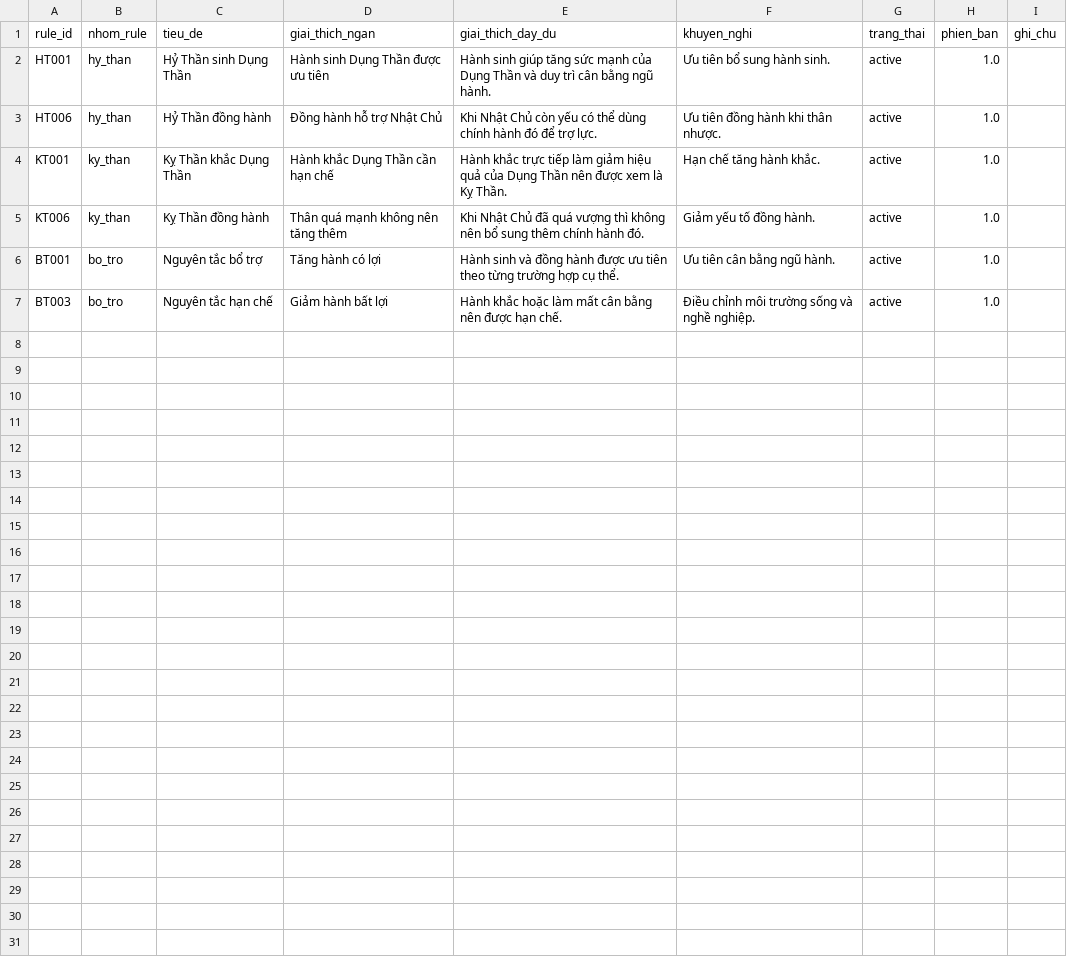
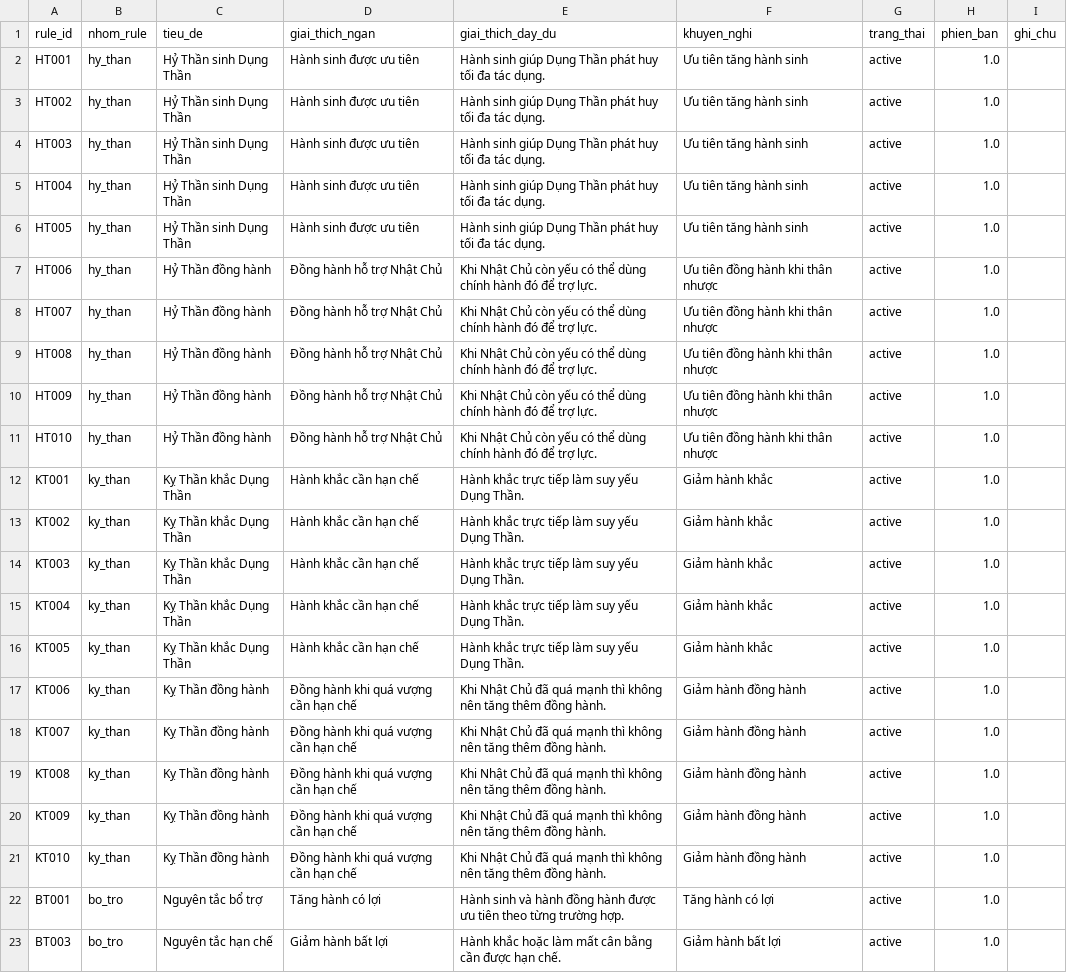
Before and after one commit to tienson86/BTE-Platform, a CSV file: database/05_phan_tich/06_hy_than_ky_than/04_giai_thich_rule.csv, drawn as a sheet.

Commit message:
Update 04_giai_thich_rule.csv

```diff
--- a/database/05_phan_tich/06_hy_than_ky_than/04_giai_thich_rule.csv
+++ b/database/05_phan_tich/06_hy_than_ky_than/04_giai_thich_rule.csv
@@ -1,7 +1,23 @@
 rule_id,nhom_rule,tieu_de,giai_thich_ngan,giai_thich_day_du,khuyen_nghi,trang_thai,phien_ban,ghi_chu
-HT001,hy_than,Hỷ Thần sinh Dụng Thần,Hành sinh Dụng Thần được ưu tiên,Hành sinh giúp tăng sức mạnh của Dụng Thần và duy trì cân bằng ngũ hành.,Ưu tiên bổ sung hành sinh.,active,1.0,
-HT006,hy_than,Hỷ Thần đồng hành,Đồng hành hỗ trợ Nhật Chủ,Khi Nhật Chủ còn yếu có thể dùng chính hành đó để trợ lực.,Ưu tiên đồng hành khi thân nhược.,active,1.0,
-KT001,ky_than,Kỵ Thần khắc Dụng Thần,Hành khắc Dụng Thần cần hạn chế,Hành khắc trực tiếp làm giảm hiệu quả của Dụng Thần nên được xem là Kỵ Thần.,Hạn chế tăng hành khắc.,active,1.0,
-KT006,ky_than,Kỵ Thần đồng hành,Thân quá mạnh không nên tăng thêm,Khi Nhật Chủ đã quá vượng thì không nên bổ sung thêm chính hành đó.,Giảm yếu tố đồng hành.,active,1.0,
-BT001,bo_tro,Nguyên tắc bổ trợ,Tăng hành có lợi,Hành sinh và đồng hành được ưu tiên theo từng trường hợp cụ thể.,Ưu tiên cân bằng ngũ hành.,active,1.0,
-BT003,bo_tro,Nguyên tắc hạn chế,Giảm hành bất lợi,Hành khắc hoặc làm mất cân bằng nên được hạn chế.,Điều chỉnh môi trường sống và nghề nghiệp.,active,1.0,
+HT001,hy_than,Hỷ Thần sinh Dụng Thần,Hành sinh được ưu tiên,Hành sinh giúp Dụng Thần phát huy tối đa tác dụng.,Ưu tiên tăng hành sinh,active,1.0,
+HT002,hy_than,Hỷ Thần sinh Dụng Thần,Hành sinh được ưu tiên,Hành sinh giúp Dụng Thần phát huy tối đa tác dụng.,Ưu tiên tăng hành sinh,active,1.0,
+HT003,hy_than,Hỷ Thần sinh Dụng Thần,Hành sinh được ưu tiên,Hành sinh giúp Dụng Thần phát huy tối đa tác dụng.,Ưu tiên tăng hành sinh,active,1.0,
+HT004,hy_than,Hỷ Thần sinh Dụng Thần,Hành sinh được ưu tiên,Hành sinh giúp Dụng Thần phát huy tối đa tác dụng.,Ưu tiên tăng hành sinh,active,1.0,
+HT005,hy_than,Hỷ Thần sinh Dụng Thần,Hành sinh được ưu tiên,Hành sinh giúp Dụng Thần phát huy tối đa tác dụng.,Ưu tiên tăng hành sinh,active,1.0,
+HT006,hy_than,Hỷ Thần đồng hành,Đồng hành hỗ trợ Nhật Chủ,Khi Nhật Chủ còn yếu có thể dùng chính hành đó để trợ lực.,Ưu tiên đồng hành khi thân nhược,active,1.0,
+HT007,hy_than,Hỷ Thần đồng hành,Đồng hành hỗ trợ Nhật Chủ,Khi Nhật Chủ còn yếu có thể dùng chính hành đó để trợ lực.,Ưu tiên đồng hành khi thân nhược,active,1.0,
+HT008,hy_than,Hỷ Thần đồng hành,Đồng hành hỗ trợ Nhật Chủ,Khi Nhật Chủ còn yếu có thể dùng chính hành đó để trợ lực.,Ưu tiên đồng hành khi thân nhược,active,1.0,
+HT009,hy_than,Hỷ Thần đồng hành,Đồng hành hỗ trợ Nhật Chủ,Khi Nhật Chủ còn yếu có thể dùng chính hành đó để trợ lực.,Ưu tiên đồng hành khi thân nhược,active,1.0,
+HT010,hy_than,Hỷ Thần đồng hành,Đồng hành hỗ trợ Nhật Chủ,Khi Nhật Chủ còn yếu có thể dùng chính hành đó để trợ lực.,Ưu tiên đồng hành khi thân nhược,active,1.0,
+KT001,ky_than,Kỵ Thần khắc Dụng Thần,Hành khắc cần hạn chế,Hành khắc trực tiếp làm suy yếu Dụng Thần.,Giảm hành khắc,active,1.0,
+KT002,ky_than,Kỵ Thần khắc Dụng Thần,Hành khắc cần hạn chế,Hành khắc trực tiếp làm suy yếu Dụng Thần.,Giảm hành khắc,active,1.0,
+KT003,ky_than,Kỵ Thần khắc Dụng Thần,Hành khắc cần hạn chế,Hành khắc trực tiếp làm suy yếu Dụng Thần.,Giảm hành khắc,active,1.0,
+KT004,ky_than,Kỵ Thần khắc Dụng Thần,Hành khắc cần hạn chế,Hành khắc trực tiếp làm suy yếu Dụng Thần.,Giảm hành khắc,active,1.0,
+KT005,ky_than,Kỵ Thần khắc Dụng Thần,Hành khắc cần hạn chế,Hành khắc trực tiếp làm suy yếu Dụng Thần.,Giảm hành khắc,active,1.0,
+KT006,ky_than,Kỵ Thần đồng hành,Đồng hành khi quá vượng cần hạn chế,Khi Nhật Chủ đã quá mạnh thì không nên tăng thêm đồng hành.,Giảm hành đồng hành,active,1.0,
+KT007,ky_than,Kỵ Thần đồng hành,Đồng hành khi quá vượng cần hạn chế,Khi Nhật Chủ đã quá mạnh thì không nên tăng thêm đồng hành.,Giảm hành đồng hành,active,1.0,
+KT008,ky_than,Kỵ Thần đồng hành,Đồng hành khi quá vượng cần hạn chế,Khi Nhật Chủ đã quá mạnh thì không nên tăng thêm đồng hành.,Giảm hành đồng hành,active,1.0,
+KT009,ky_than,Kỵ Thần đồng hành,Đồng hành khi quá vượng cần hạn chế,Khi Nhật Chủ đã quá mạnh thì không nên tăng thêm đồng hành.,Giảm hành đồng hành,active,1.0,
+KT010,ky_than,Kỵ Thần đồng hành,Đồng hành khi quá vượng cần hạn chế,Khi Nhật Chủ đã quá mạnh thì không nên tăng thêm đồng hành.,Giảm hành đồng hành,active,1.0,
+BT001,bo_tro,Nguyên tắc bổ trợ,Tăng hành có lợi,Hành sinh và hành đồng hành được ưu tiên theo từng trường hợp.,Tăng hành có lợi,active,1.0,
+BT003,bo_tro,Nguyên tắc hạn chế,Giảm hành bất lợi,Hành khắc hoặc làm mất cân bằng cần được hạn chế.,Giảm hành bất lợi,active,1.0,
```
